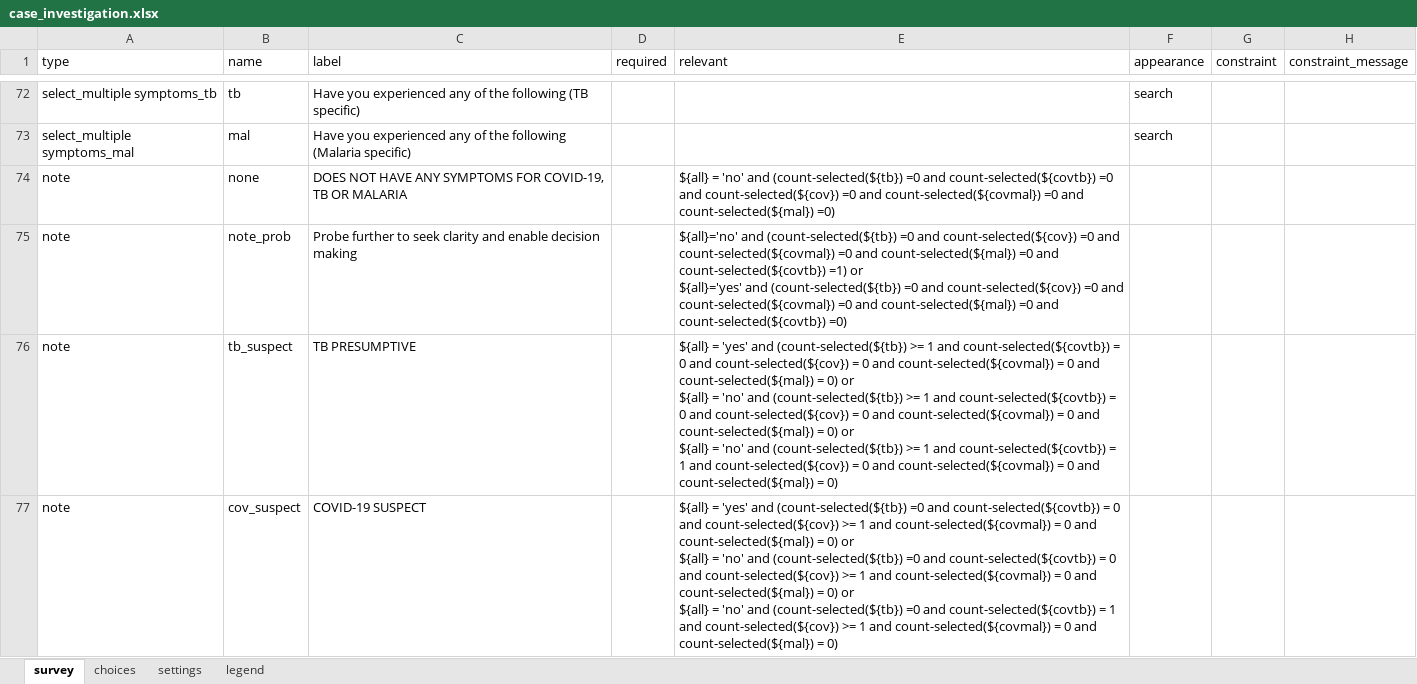
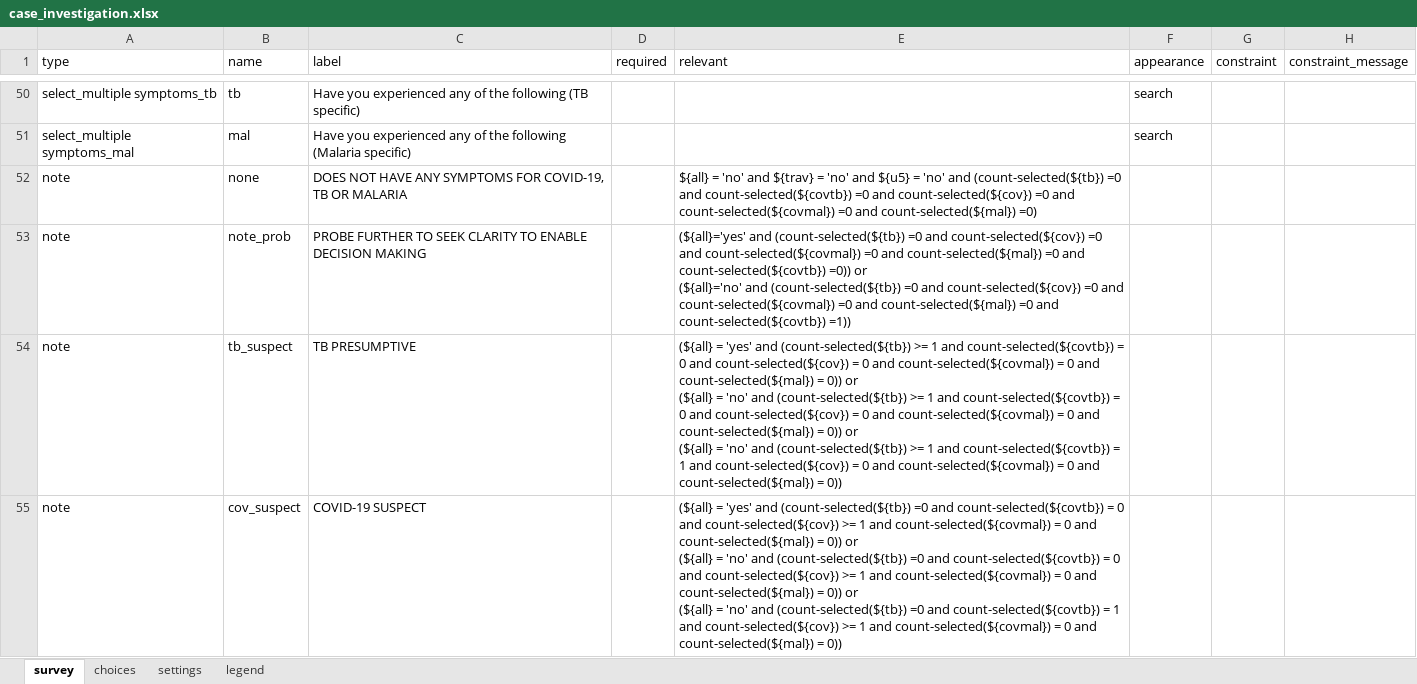
Before and after one commit to oyierp/community-testing-config-test, an Excel workbook: forms/app/case_investigation.xlsx, sheet survey, drawn as a sheet; only a part is shown, gaps mark what is left out; values as stored, in another font and other column widths than the file's, no cell formats; conditional formats not drawn; addresses are those after the commit; ↵ is a line break in a cell; the diff covers the shown part only; the diff names each change by its address in the sheet, - before the commit and + after, or states it on an @@ line.

```diff
--- a/forms/app/case_investigation.xlsx (sheet survey)
+++ b/forms/app/case_investigation.xlsx (sheet survey)
-E52 (relevant): …'no' and (count-selected(${tb}) =0…
+E52 (relevant): …'no' and ${trav} = 'no' and ${u5} = 'no' and (count-selected(${tb}) =0…
-C53 (label): Probe further to seek clarity and enable decision making
+C53 (label): PROBE FURTHER TO SEEK CLARITY TO ENABLE DECISION MAKING
-E53 (relevant): ${all}='no' and (count-selected(${tb}) =0 and count-selected(${cov}) =0 and count-selected(${covmal}) =0 and count-selected(${mal}) =0 and count-selected(${covtb}) =1) or ↵ ${all}='yes' and (count-selected(${tb}) =0 and count-selected(${cov}) =0 and count-selected(${covmal}) =0 and count-selected(${mal}) =0 and count-selected(${covtb}) =0)
+E53 (relevant): (${all}='yes' and (count-selected(${tb}) =0 and count-selected(${cov}) =0 and count-selected(${covmal}) =0 and count-selected(${mal}) =0 and count-selected(${covtb}) =0)) or ↵ (${all}='no' and (count-selected(${tb}) =0 and count-selected(${cov}) =0 and count-selected(${covmal}) =0 and count-selected(${mal}) =0 and count-selected(${covtb}) =1))
-E54 (relevant): ${all} = 'yes' and (count-selected(${tb}) >= 1 and count-selected(${covtb}) = 0 and count-selected(${cov}) = 0 and count-selected(${covmal}) = 0 and count-selected(${mal}) = 0) or ↵ ${all} = 'no' and (count-selected(${tb}) >= 1 and count-selected(${covtb}) = 0 and count-selected(${cov}) = 0 and count-selected(${covmal}) = 0 and count-selected(${mal}) = 0) or ↵ ${all} = 'no' and (count-selected(${tb}) >= 1 and count-selected(${covtb}) = 1 and count-selected(${cov}) = 0 and count-selected(${covmal}) = 0 and count-selected(${mal}) = 0)
+E54 (relevant): (${all} = 'yes' and (count-selected(${tb}) >= 1 and count-selected(${covtb}) = 0 and count-selected(${cov}) = 0 and count-selected(${covmal}) = 0 and count-selected(${mal}) = 0)) or ↵ (${all} = 'no' and (count-selected(${tb}) >= 1 and count-selected(${covtb}) = 0 and count-selected(${cov}) = 0 and count-selected(${covmal}) = 0 and count-selected(${mal}) = 0)) or ↵ (${all} = 'no' and (count-selected(${tb}) >= 1 and count-selected(${covtb}) = 1 and count-selected(${cov}) = 0 and count-selected(${covmal}) = 0 and count-selected(${mal}) = 0))
-E55 (relevant): ${all} = 'yes' and (count-selected(${tb}) =0 and count-selected(${covtb}) = 0 and count-selected(${cov}) >= 1 and count-selected(${covmal}) = 0 and count-selected(${mal}) = 0) or ↵ ${all} = 'no' and (count-selected(${tb}) =0 and count-selected(${covtb}) = 0 and count-selected(${cov}) >= 1 and count-selected(${covmal}) = 0 and count-selected(${mal}) = 0) or ↵ ${all} = 'no' and (count-selected(${tb}) =0 and count-selected(${covtb}) = 1 and count-selected(${cov}) >= 1 and count-selected(${covmal}) = 0 and count-selected(${mal}) = 0)
+E55 (relevant): (${all} = 'yes' and (count-selected(${tb}) =0 and count-selected(${covtb}) = 0 and count-selected(${cov}) >= 1 and count-selected(${covmal}) = 0 and count-selected(${mal}) = 0)) or ↵ (${all} = 'no' and (count-selected(${tb}) =0 and count-selected(${covtb}) = 0 and count-selected(${cov}) >= 1 and count-selected(${covmal}) = 0 and count-selected(${mal}) = 0)) or ↵ (${all} = 'no' and (count-selected(${tb}) =0 and count-selected(${covtb}) = 1 and count-selected(${cov}) >= 1 and count-selected(${covmal}) = 0 and count-selected(${mal}) = 0))
```
Also changed, not shown: 6 added rows, 28 removed rows and 23 edited cells elsewhere in this sheet, sheet settings, cell formats.
